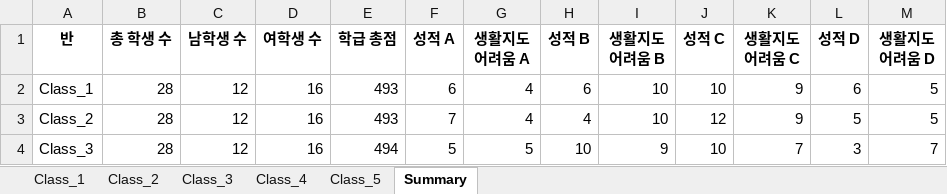
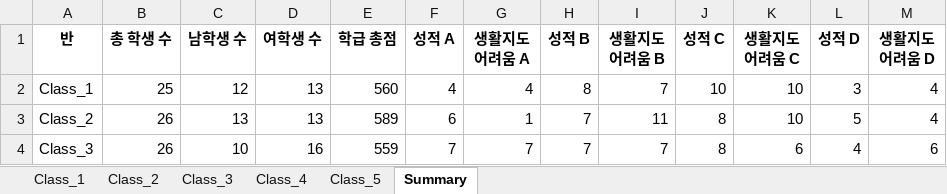
Before and after one commit to HappyFeetGH/classMaker, an Excel workbook: Class_Assignment_Results.xlsx, sheet Summary, drawn as a sheet; only a part is shown; values as stored, in another font and other column widths than the file's, no borders; the diff covers the shown part only; the diff names each change by its address in the sheet, - before the commit and + after, or states it on an @@ line.

```diff
--- a/Class_Assignment_Results.xlsx (sheet Summary)
+++ b/Class_Assignment_Results.xlsx (sheet Summary)
-B2 (총 학생 수): 28
+B2 (총 학생 수): 25
-D2:D3 (여학생 수): 16
+D2:D3 (여학생 수): 13
-E2 (학급 총점): 493
+E2 (학급 총점): 560
-F2 (성적 A): 6
+F2 (성적 A): 4
-H2 (성적 B): 6
+H2 (성적 B): 8
-I2 (생활지도 어려움 B): 10
+I2 (생활지도 어려움 B): 7
-K2:K3 (생활지도 어려움 C): 9
+K2:K3 (생활지도 어려움 C): 10
-L2 (성적 D): 6
+L2 (성적 D): 3
-M2:M3 (생활지도 어려움 D): 5
+M2:M3 (생활지도 어려움 D): 4
-B3:B4 (총 학생 수): 28
+B3:B4 (총 학생 수): 26
-C3 (남학생 수): 12
+C3 (남학생 수): 13
-E3 (학급 총점): 493
+E3 (학급 총점): 589
-F3 (성적 A): 7
+F3 (성적 A): 6
-G3 (생활지도 어려움 A): 4
+G3 (생활지도 어려움 A): 1
-H3 (성적 B): 4
+H3 (성적 B): 7
-I3 (생활지도 어려움 B): 10
+I3 (생활지도 어려움 B): 11
-J3 (성적 C): 12
+J3 (성적 C): 8
-C4 (남학생 수): 12
+C4 (남학생 수): 10
-E4 (학급 총점): 494
+E4 (학급 총점): 559
-F4 (성적 A): 5
+F4 (성적 A): 7
-G4 (생활지도 어려움 A): 5
+G4 (생활지도 어려움 A): 7
-H4 (성적 B): 10
+H4 (성적 B): 7
-I4 (생활지도 어려움 B): 9
+I4 (생활지도 어려움 B): 7
-J4 (성적 C): 10
+J4 (성적 C): 8
-K4 (생활지도 어려움 C): 7
+K4 (생활지도 어려움 C): 6
-L4 (성적 D): 3
+L4 (성적 D): 4
-M4 (생활지도 어려움 D): 7
+M4 (생활지도 어려움 D): 6
```
Also changed, not shown: 21 edited cells elsewhere in this sheet, sheet Class_1, sheet Class_2, sheet Class_4, sheet Class_3, sheet Class_5, split_them.xlsx, xlsx_storage/4.xlsx, 2 other files.
